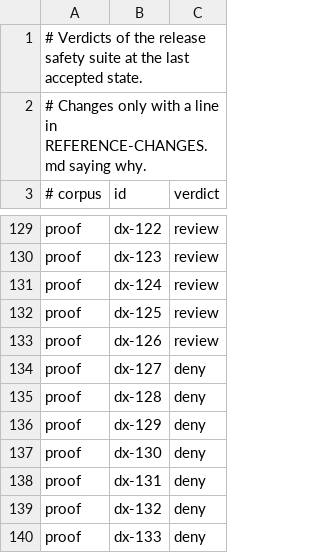
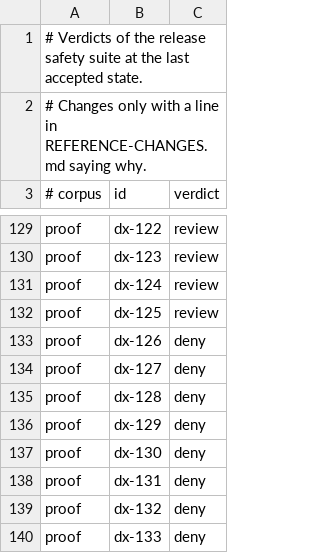
Before and after one commit to InnerWarden/inner-warden, a TSV file: crates/agent-guard/corpus/reference.tsv, drawn as a sheet; only a part is shown, gaps mark what is left out.

Commit message:
Guard: Perl, PHP and Lua calls that run a shell line are read through sink tables
The inline reader now follows, as entries of its per-language tables:
Perl's open with a pipe, readpipe and code inside "@{[ ]}"; calls through a
value (&{"sys"."tem"}(), &$f(), $f->(), PHP's ("sys"."tem")() and $f(),
Lua's _G[k]); PHP callbacks (array_map("system", ...)) and Lua's pcall;
Lua calls without brackets and long strings, _G/rawget/local aliases of os;
PHP include of php://input, expect:// or a path not read; and a file PHP's
file_put_contents writes that the code or the same line then runs.

A line such a call runs is judged as the shell line it is; a call whose
function or line cannot be read is held for review. Everyday Perl, PHP and
Lua lines stay allowed. proof/dx-126 moves from review to deny (reason in
REFERENCE-CHANGES.md).

```diff
--- a/crates/agent-guard/corpus/reference.tsv
+++ b/crates/agent-guard/corpus/reference.tsv
@@ -132,3 +132,3 @@ proof	dx-124	review
 proof	dx-125	review
-proof	dx-126	review
+proof	dx-126	deny
 proof	dx-127	deny
```
Also changed, not shown: 4 other files.
